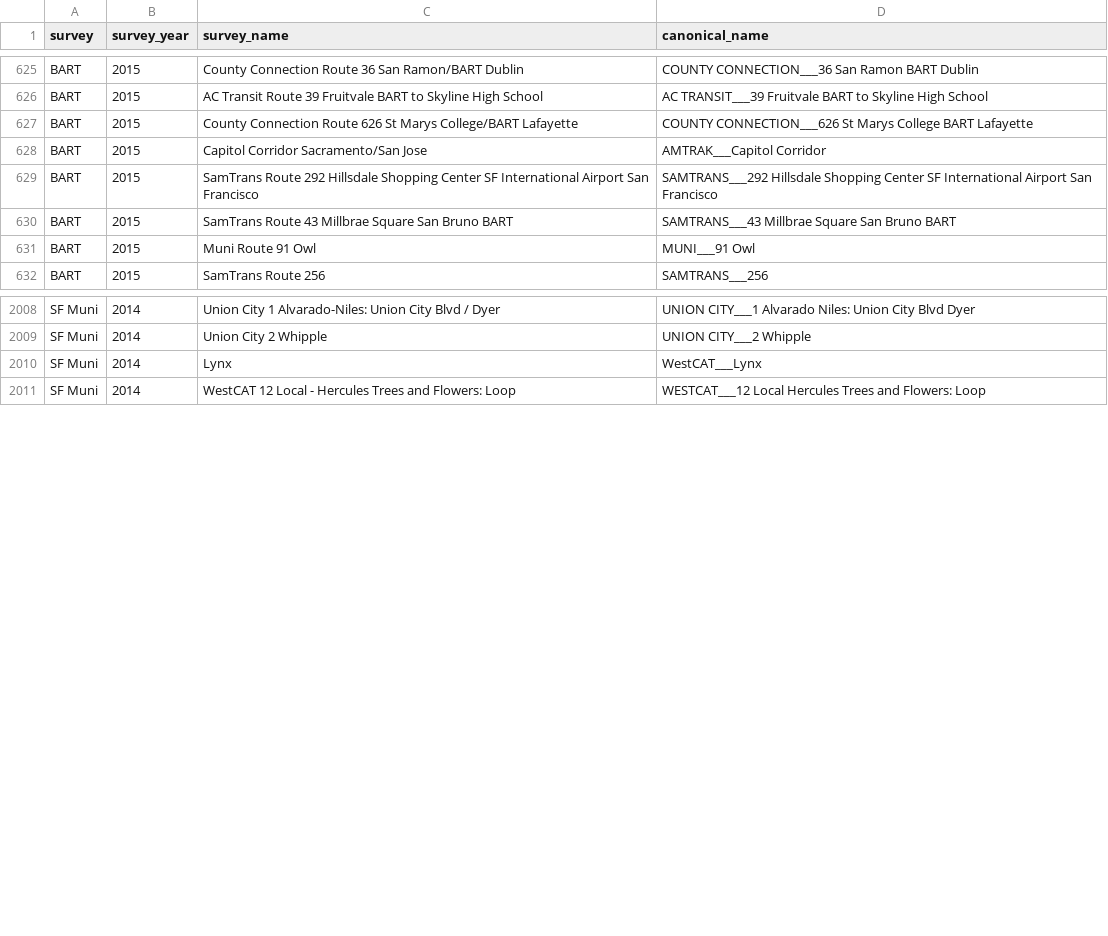
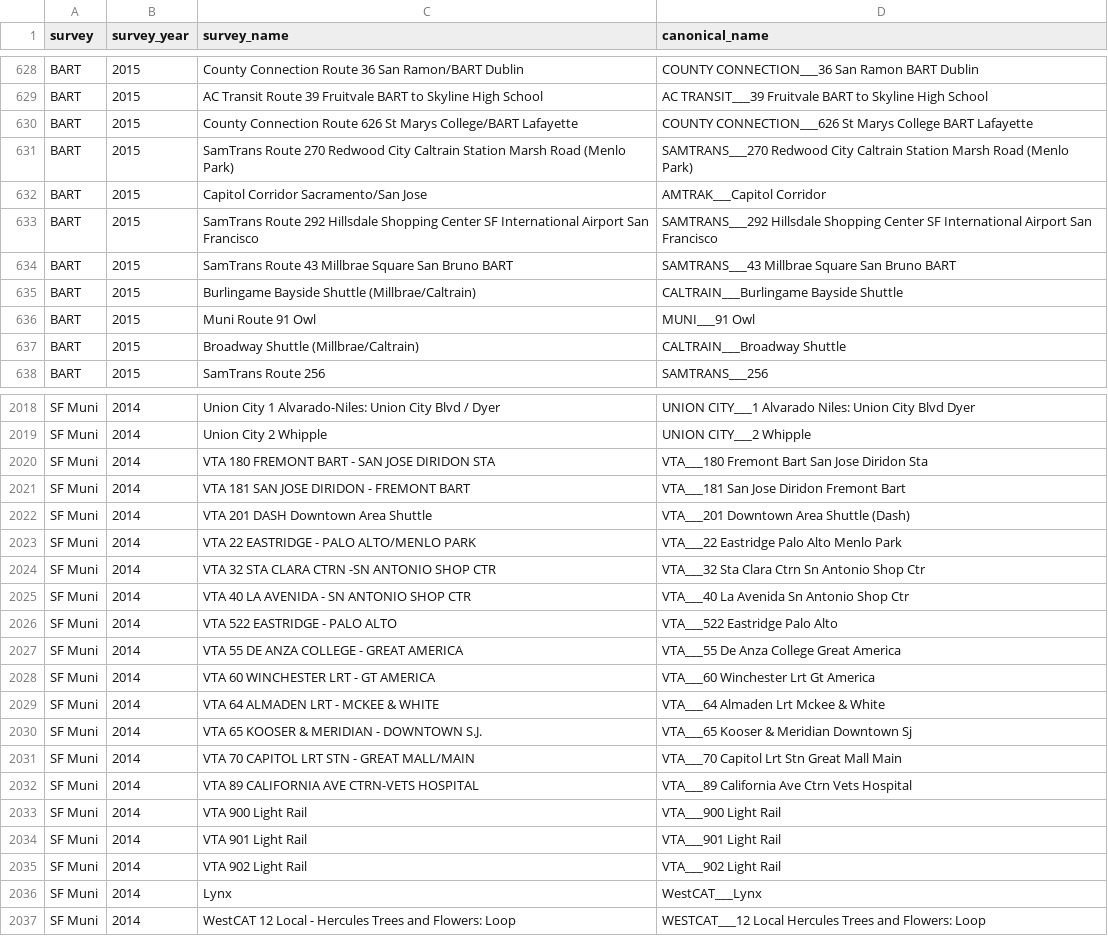
Before and after one commit to BayAreaMetro/transit-passenger-surveys, a CSV file: make-uniform/production/canonical_route_crosswalk.csv, drawn as a sheet; only a part is shown, gaps mark what is left out; the diff covers the shown part only.

Commit message:
Crosswalk and Standard Database working with BART, Caltrain, and Muni

```diff
--- a/make-uniform/production/canonical_route_crosswalk.csv
+++ b/make-uniform/production/canonical_route_crosswalk.csv
@@ -627,2 +630,3 @@
 "BART",2015,"County Connection Route 626 St Marys College/BART Lafayette","COUNTY CONNECTION___626 St Marys College BART Lafayette"
+"BART",2015,"SamTrans Route 270  Redwood City Caltrain Station  Marsh Road (Menlo Park)","SAMTRANS___270 Redwood City Caltrain Station Marsh Road (Menlo Park)"
 "BART",2015,"Capitol Corridor Sacramento/San Jose","AMTRAK___Capitol Corridor"
@@ -630,3 +634,5 @@
 "BART",2015,"SamTrans Route 43  Millbrae Square San Bruno BART","SAMTRANS___43 Millbrae Square San Bruno BART"
+"BART",2015,"Burlingame Bayside Shuttle (Millbrae/Caltrain)","CALTRAIN___Burlingame Bayside Shuttle "
 "BART",2015,"Muni Route 91 Owl","MUNI___91 Owl"
+"BART",2015,"Broadway Shuttle (Millbrae/Caltrain)","CALTRAIN___Broadway Shuttle "
 "BART",2015,"SamTrans Route 256","SAMTRANS___256"
@@ -2009,2 +2019,18 @@
 "SF Muni",2014,"Union City 2 Whipple","UNION CITY___2 Whipple"
+"SF Muni",2014,"VTA 180 FREMONT BART - SAN JOSE DIRIDON STA","VTA___180 Fremont Bart San Jose Diridon Sta"
+"SF Muni",2014,"VTA 181 SAN JOSE DIRIDON - FREMONT BART","VTA___181 San Jose Diridon Fremont Bart"
+"SF Muni",2014,"VTA 201 DASH Downtown Area Shuttle","VTA___201 Downtown Area Shuttle (Dash)"
+"SF Muni",2014,"VTA 22 EASTRIDGE - PALO ALTO/MENLO PARK","VTA___22 Eastridge Palo Alto Menlo Park"
+"SF Muni",2014,"VTA 32 STA CLARA CTRN -SN ANTONIO SHOP CTR","VTA___32 Sta Clara Ctrn Sn Antonio Shop Ctr"
+"SF Muni",2014,"VTA 40 LA AVENIDA - SN ANTONIO SHOP CTR","VTA___40 La Avenida Sn Antonio Shop Ctr"
+"SF Muni",2014,"VTA 522 EASTRIDGE - PALO ALTO","VTA___522 Eastridge Palo Alto"
+"SF Muni",2014,"VTA 55 DE ANZA COLLEGE - GREAT AMERICA","VTA___55 De Anza College Great America"
+"SF Muni",2014,"VTA 60 WINCHESTER LRT - GT AMERICA","VTA___60 Winchester Lrt Gt America"
+"SF Muni",2014,"VTA 64 ALMADEN LRT - MCKEE & WHITE","VTA___64 Almaden Lrt Mckee & White"
+"SF Muni",2014,"VTA 65 KOOSER & MERIDIAN - DOWNTOWN S.J.","VTA___65 Kooser & Meridian Downtown Sj"
+"SF Muni",2014,"VTA 70 CAPITOL LRT STN - GREAT MALL/MAIN","VTA___70 Capitol Lrt Stn Great Mall Main"
+"SF Muni",2014,"VTA 89 CALIFORNIA AVE CTRN-VETS HOSPITAL","VTA___89 California Ave Ctrn Vets Hospital"
+"SF Muni",2014,"VTA 900 Light Rail","VTA___900 Light Rail"
+"SF Muni",2014,"VTA 901 Light Rail","VTA___901 Light Rail"
+"SF Muni",2014,"VTA 902 Light Rail","VTA___902 Light Rail"
 "SF Muni",2014,"Lynx","WestCAT___Lynx"
```
Also changed, not shown: 7 added rows, 1 moved row and 10 edited cells elsewhere in this file, 2 other files.
